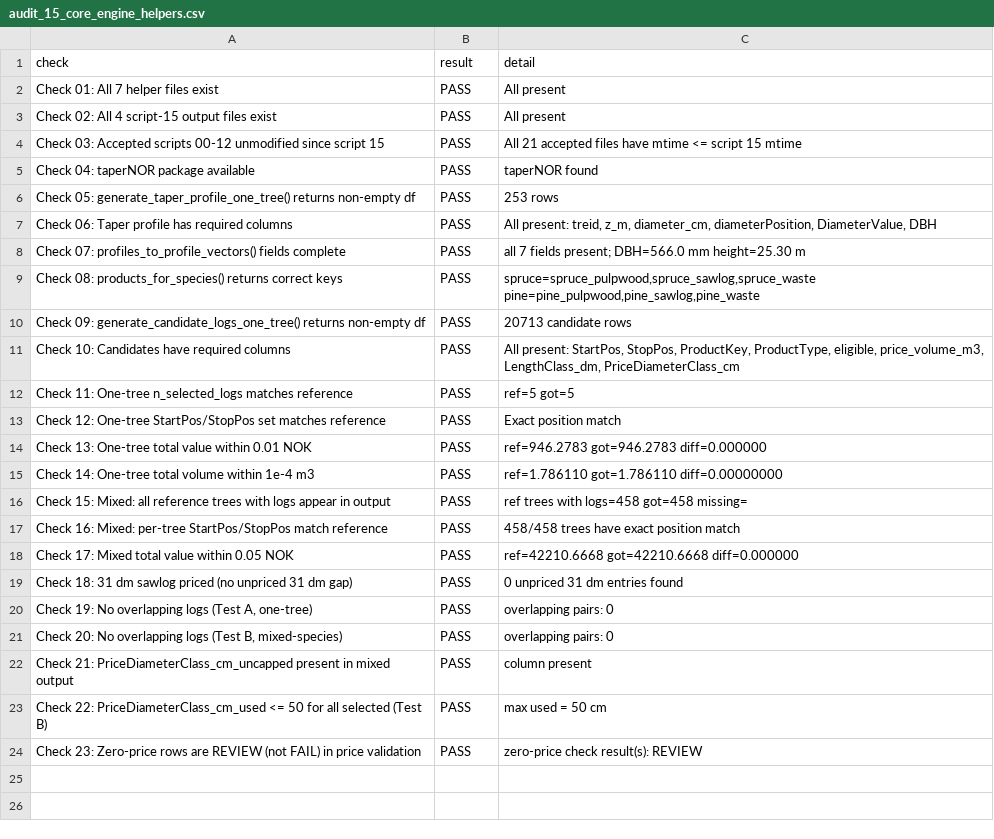
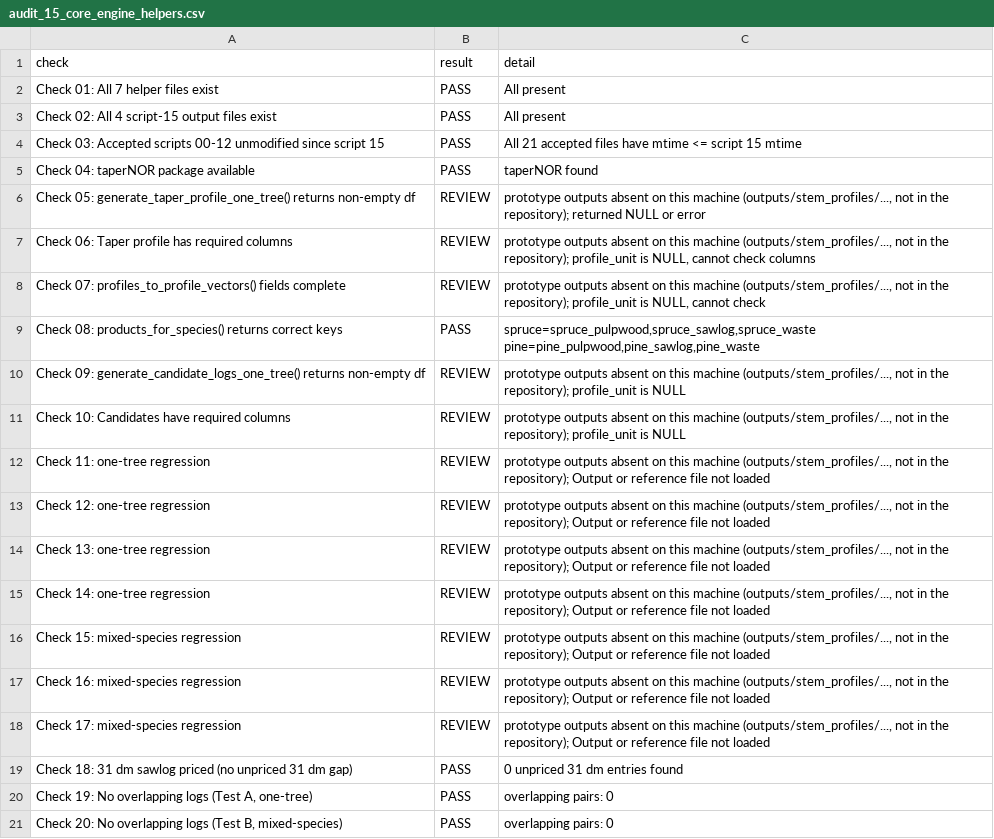
Before and after one commit to SmartForest-no/optBuck, a CSV file: outputs/core_engine_helpers_regression/audit_15_core_engine_helpers.csv, drawn as a sheet; only a part is shown; the shorter side is filled out with more unchanged rows.

Commit message:
Audits 15 and 36: cause found (not taperNOR): audit 36 passed a folder where nfi_profiles_ready() takes the root; audit 15 needs prototype output files that are absent, reported as REVIEW

```diff
--- a/outputs/core_engine_helpers_regression/audit_15_core_engine_helpers.csv
+++ b/outputs/core_engine_helpers_regression/audit_15_core_engine_helpers.csv
@@ -5,15 +5,15 @@ Check 03: Accepted scripts 00-12 unmodified since script 15,PASS,All 21 accepted
 Check 04: taperNOR package available,PASS,taperNOR found
-Check 05: generate_taper_profile_one_tree() returns non-empty df,PASS,253 rows
-Check 06: Taper profile has required columns,PASS,"All present: treid, z_m, diameter_cm, diameterPosition, DiameterValue, DBH"
-Check 07: profiles_to_profile_vectors() fields complete,PASS,all 7 fields present; DBH=566.0 mm height=25.30 m
+Check 05: generate_taper_profile_one_tree() returns non-empty df,REVIEW,"prototype outputs absent on this machine (outputs/stem_profiles/..., not in the repository); returned NULL or error"
+Check 06: Taper profile has required columns,REVIEW,"prototype outputs absent on this machine (outputs/stem_profiles/..., not in the repository); profile_unit is NULL, cannot check columns"
+Check 07: profiles_to_profile_vectors() fields complete,REVIEW,"prototype outputs absent on this machine (outputs/stem_profiles/..., not in the repository); profile_unit is NULL, cannot check"
 Check 08: products_for_species() returns correct keys,PASS,"spruce=spruce_pulpwood,spruce_sawlog,spruce_waste  pine=pine_pulpwood,pine_sawlog,pine_waste"
-Check 09: generate_candidate_logs_one_tree() returns non-empty df,PASS,20713 candidate rows
-Check 10: Candidates have required columns,PASS,"All present: StartPos, StopPos, ProductKey, ProductType, eligible, price_volume_m3, LengthClass_dm, PriceDiameterClass_cm"
-Check 11: One-tree n_selected_logs matches reference,PASS,ref=5  got=5
-Check 12: One-tree StartPos/StopPos set matches reference,PASS,Exact position match
-Check 13: One-tree total value within 0.01 NOK,PASS,ref=946.2783  got=946.2783  diff=0.000000
-Check 14: One-tree total volume within 1e-4 m3,PASS,ref=1.786110  got=1.786110  diff=0.00000000
-Check 15: Mixed: all reference trees with logs appear in output,PASS,ref trees with logs=458  got=458  missing=
-Check 16: Mixed: per-tree StartPos/StopPos match reference,PASS,458/458 trees have exact position match
-Check 17: Mixed total value within 0.05 NOK,PASS,ref=42210.6668  got=42210.6668  diff=0.000000
+Check 09: generate_candidate_logs_one_tree() returns non-empty df,REVIEW,"prototype outputs absent on this machine (outputs/stem_profiles/..., not in the repository); profile_unit is NULL"
+Check 10: Candidates have required columns,REVIEW,"prototype outputs absent on this machine (outputs/stem_profiles/..., not in the repository); profile_unit is NULL"
+Check 11: one-tree regression,REVIEW,"prototype outputs absent on this machine (outputs/stem_profiles/..., not in the repository); Output or reference file not loaded"
+Check 12: one-tree regression,REVIEW,"prototype outputs absent on this machine (outputs/stem_profiles/..., not in the repository); Output or reference file not loaded"
+Check 13: one-tree regression,REVIEW,"prototype outputs absent on this machine (outputs/stem_profiles/..., not in the repository); Output or reference file not loaded"
+Check 14: one-tree regression,REVIEW,"prototype outputs absent on this machine (outputs/stem_profiles/..., not in the repository); Output or reference file not loaded"
+Check 15: mixed-species regression,REVIEW,"prototype outputs absent on this machine (outputs/stem_profiles/..., not in the repository); Output or reference file not loaded"
+Check 16: mixed-species regression,REVIEW,"prototype outputs absent on this machine (outputs/stem_profiles/..., not in the repository); Output or reference file not loaded"
+Check 17: mixed-species regression,REVIEW,"prototype outputs absent on this machine (outputs/stem_profiles/..., not in the repository); Output or reference file not loaded"
 Check 18: 31 dm sawlog priced (no unpriced 31 dm gap),PASS,0 unpriced 31 dm entries found
```
Also changed, not shown: outputs/check/audit_36_bucking_check.csv, 4 other files.
